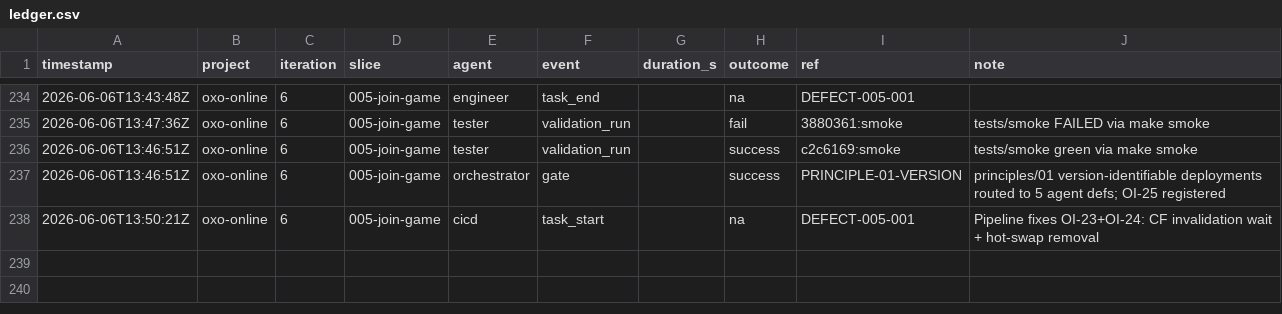
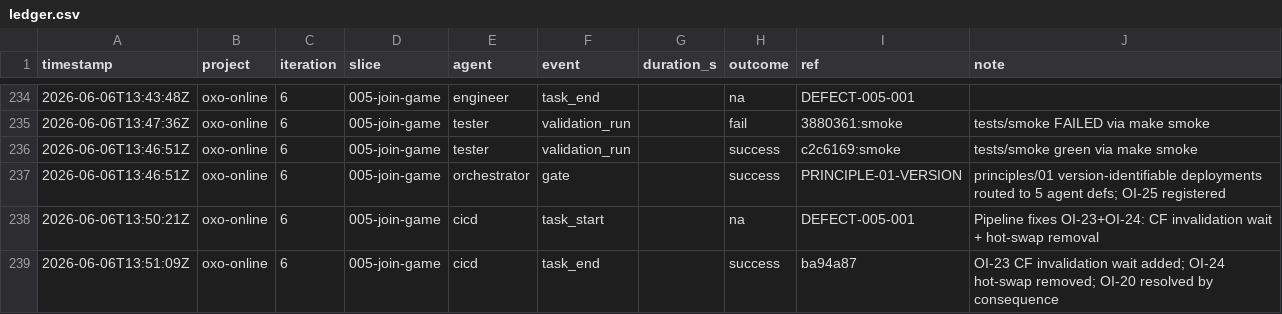
Before and after one commit to john-aerocloud/claude_learning_agents, a CSV file: process/dora/ledger.csv, drawn as a sheet; only a part is shown, gaps mark what is left out.

```diff
--- a/process/dora/ledger.csv
+++ b/process/dora/ledger.csv
@@ -238 +238,2 @@ timestamp,project,iteration,slice,agent,event,duration_s,outcome,ref,note
 2026-06-06T13:50:21Z,oxo-online,6,005-join-game,cicd,task_start,,na,DEFECT-005-001,Pipeline fixes OI-23+OI-24: CF invalidation wait + hot-swap removal
+2026-06-06T13:51:09Z,oxo-online,6,005-join-game,cicd,task_end,,success,ba94a87,OI-23 CF invalidation wait added; OI-24 hot-swap removed; OI-20 resolved by consequence
```
